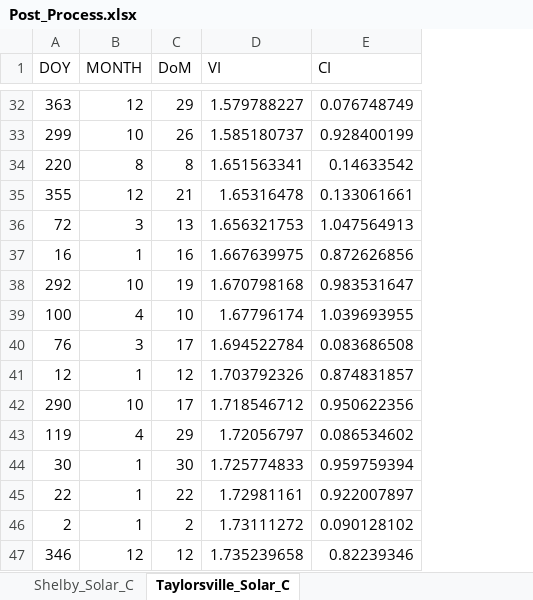
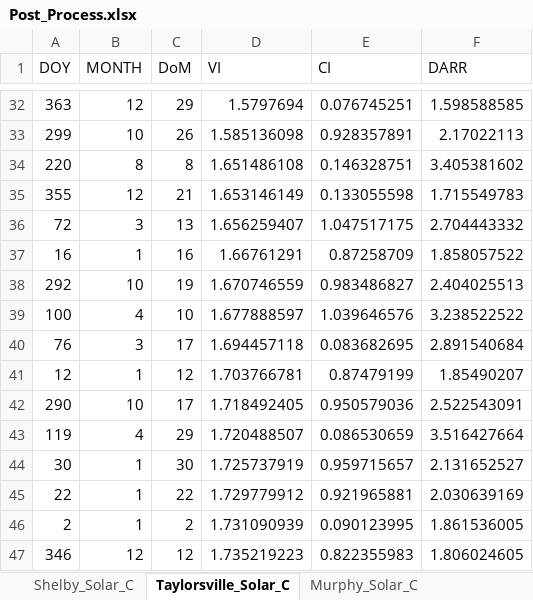
Before and after one commit to jlavall1/CAPER, an Excel workbook: 04_DSCADA/VI_CI_IrradianceDailyProfiles/Post_Process.xlsx, sheet Taylorsville_Solar_C, drawn as a sheet; only a part is shown, gaps mark what is left out; values as stored, in another font and other column widths than the file's, no borders; the diff covers the shown part only; the diff names each change by its address in the sheet, - before the commit and + after, or states it on an @@ line.

```diff
--- a/04_DSCADA/VI_CI_IrradianceDailyProfiles/Post_Process.xlsx (sheet Taylorsville_Solar_C)
+++ b/04_DSCADA/VI_CI_IrradianceDailyProfiles/Post_Process.xlsx (sheet Taylorsville_Solar_C)
+sheet tab: Murphy_Solar_C
+column F (DARR), rows 32-47: 1.598588585 | 2.17022113 | 3.405381602 | 1.715549783 | 2.704443332 | 1.858057522 | 2.404025513 | 3.238522522 | 2.891540684 | 1.85490207 | 2.522543091 | 3.516427664 | 2.131652527 | 2.030639169 | 1.861536005 | 1.806024605
-D32 (VI): 1.579788227
+D32 (VI): 1.5797694
-E32 (CI): 0.076748749
+E32 (CI): 0.076745251
-D33 (VI): 1.585180737
+D33 (VI): 1.585136098
-E33 (CI): 0.928400199
+E33 (CI): 0.928357891
-D34 (VI): 1.651563341
+D34 (VI): 1.651486108
-E34 (CI): 0.14633542
+E34 (CI): 0.146328751
-D35 (VI): 1.65316478
+D35 (VI): 1.653146149
-E35 (CI): 0.133061661
+E35 (CI): 0.133055598
-D36 (VI): 1.656321753
+D36 (VI): 1.656259407
-E36 (CI): 1.047564913
+E36 (CI): 1.047517175
-D37 (VI): 1.667639975
+D37 (VI): 1.66761291
-E37 (CI): 0.872626856
+E37 (CI): 0.87258709
-D38 (VI): 1.670798168
+D38 (VI): 1.670746559
-E38 (CI): 0.983531647
+E38 (CI): 0.983486827
-D39 (VI): 1.67796174
+D39 (VI): 1.677888597
-E39 (CI): 1.039693955
+E39 (CI): 1.039646576
-D40 (VI): 1.694522784
+D40 (VI): 1.694457118
-E40 (CI): 0.083686508
+E40 (CI): 0.083682695
-D41 (VI): 1.703792326
+D41 (VI): 1.703766781
-E41 (CI): 0.874831857
+E41 (CI): 0.87479199
-D42 (VI): 1.718546712
+D42 (VI): 1.718492405
-E42 (CI): 0.950622356
+E42 (CI): 0.950579036
-D43 (VI): 1.72056797
+D43 (VI): 1.720488507
-E43 (CI): 0.086534602
+E43 (CI): 0.086530659
-D44 (VI): 1.725774833
+D44 (VI): 1.725737919
-E44 (CI): 0.959759394
+E44 (CI): 0.959715657
-D45 (VI): 1.72981161
+D45 (VI): 1.729779912
-E45 (CI): 0.922007897
+E45 (CI): 0.921965881
-D46 (VI): 1.73111272
+D46 (VI): 1.731090939
-E46 (CI): 0.090128102
+E46 (CI): 0.090123995
-D47 (VI): 1.735239658
+D47 (VI): 1.735219223
-E47 (CI): 0.82239346
+E47 (CI): 0.822355983
```
Also changed, not shown: 698 edited cells and cell formats elsewhere in this sheet, sheet Shelby_Solar_C, 15 other files.
